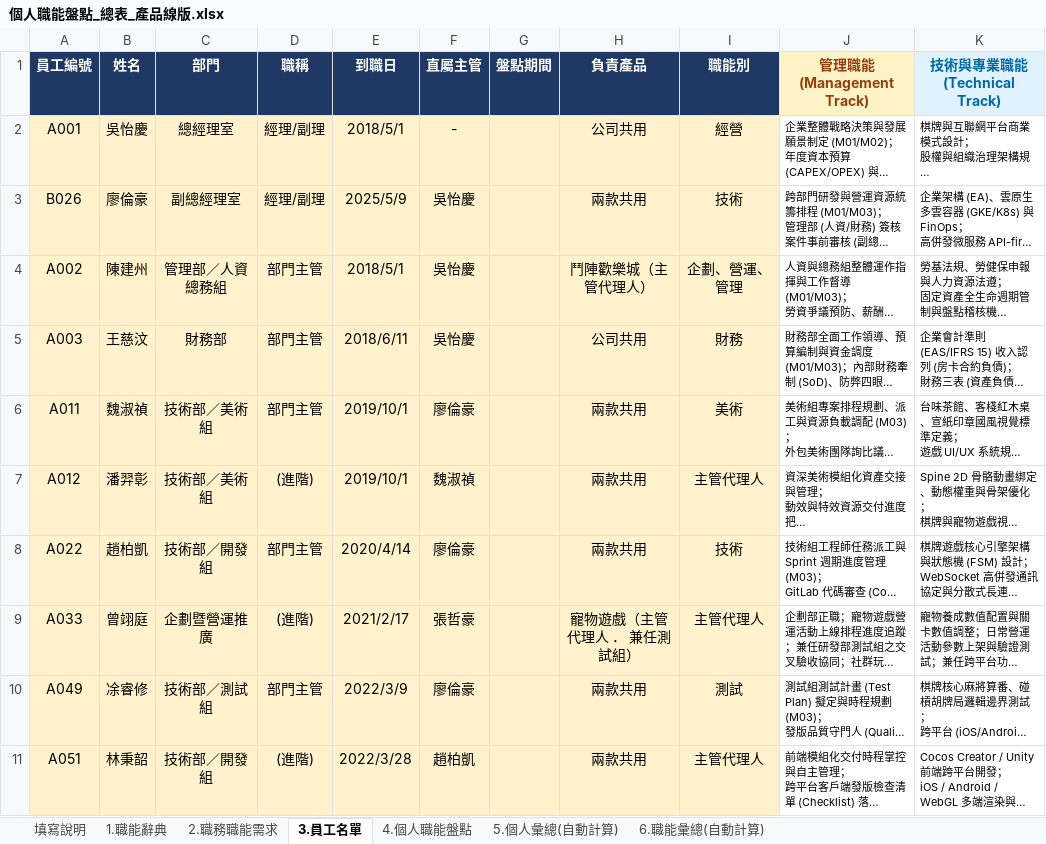
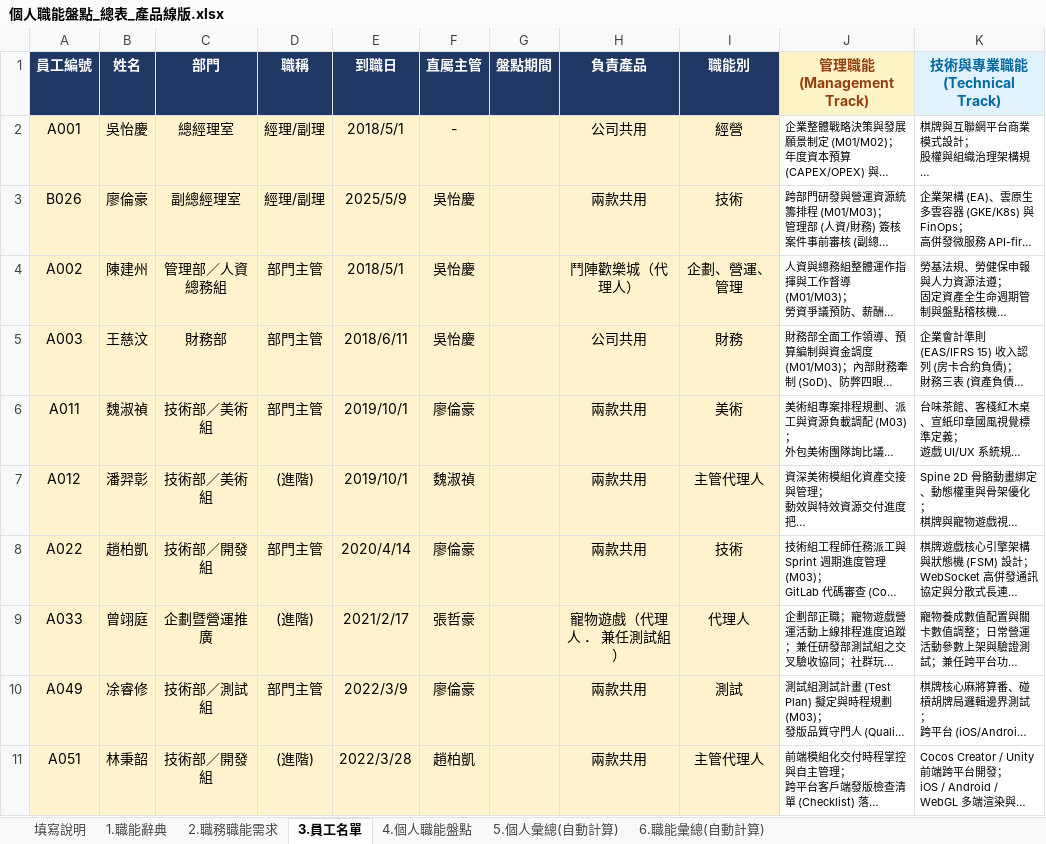
Before and after one commit to HowardLiao/SX, an Excel workbook: assets/個人職能盤點_總表_產品線版.xlsx, sheet 3.員工名單, drawn as a sheet; only a part is shown; long unchanged cells end in …; values as stored, in another font and other column widths than the file's, no borders; the diff names each change by its address in the sheet, - before the commit and + after, or states it on an @@ line.

Commit message:
fix(org): 產品線代理人統一定名為『代理人』
- 棋牌產品線：陳建州標註為『代理人』
- 寵物遊戲產品線：曾翊庭標註為『代理人 ． 兼任測試組』
- 職能部門（技術/客服/管理/財務）維持『主管代理人』之行政授權層級
- 同步更新試算表、網頁端與 Draw.io 向量圖檔

```diff
--- a/assets/個人職能盤點_總表_產品線版.xlsx (sheet 3.員工名單)
+++ b/assets/個人職能盤點_總表_產品線版.xlsx (sheet 3.員工名單)
-H4 (負責產品): 鬥陣歡樂城（主管代理人）
+H4 (負責產品): 鬥陣歡樂城（代理人）
-H9 (負責產品): 寵物遊戲（主管代理人 ． 兼任測試組）
+H9 (負責產品): 寵物遊戲（代理人 ． 兼任測試組）
-I9 (職能別): 主管代理人
+I9 (職能別): 代理人
```
Also changed, not shown: 4 other files.
